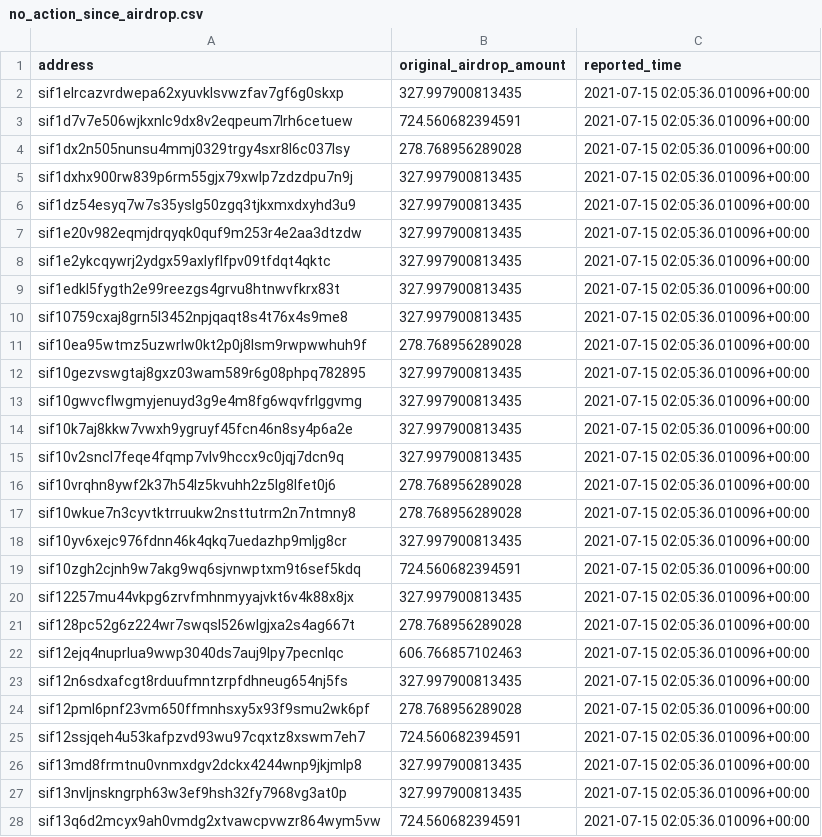
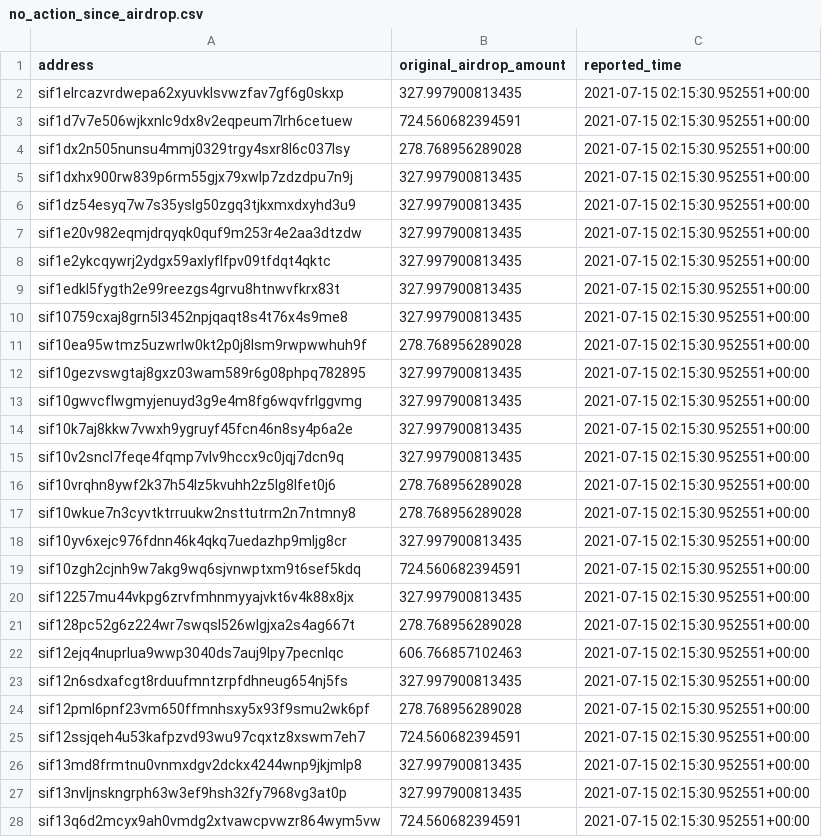
Before and after one commit to Sifchain/airdrop, a CSV file: extracts/no_action_since_airdrop.csv, drawn as a sheet; only a part is shown; the diff covers the shown part only.

```diff
--- a/extracts/no_action_since_airdrop.csv
+++ b/extracts/no_action_since_airdrop.csv
@@ -1,28 +1,28 @@
 address,original_airdrop_amount,reported_time
-sif1elrcazvrdwepa62xyuvklsvwzfav7gf6g0skxp,327.997900813435,2021-07-15 02:05:36.010096+00:00
-sif1d7v7e506wjkxnlc9dx8v2eqpeum7lrh6cetuew,724.560682394591,2021-07-15 02:05:36.010096+00:00
-sif1dx2n505nunsu4mmj0329trgy4sxr8l6c037lsy,278.768956289028,2021-07-15 02:05:36.010096+00:00
-sif1dxhx900rw839p6rm55gjx79xwlp7zdzdpu7n9j,327.997900813435,2021-07-15 02:05:36.010096+00:00
-sif1dz54esyq7w7s35yslg50zgq3tjkxmxdxyhd3u9,327.997900813435,2021-07-15 02:05:36.010096+00:00
-sif1e20v982eqmjdrqyqk0quf9m253r4e2aa3dtzdw,327.997900813435,2021-07-15 02:05:36.010096+00:00
-sif1e2ykcqywrj2ydgx59axlyflfpv09tfdqt4qktc,327.997900813435,2021-07-15 02:05:36.010096+00:00
-sif1edkl5fygth2e99reezgs4grvu8htnwvfkrx83t,327.997900813435,2021-07-15 02:05:36.010096+00:00
-sif10759cxaj8grn5l3452npjqaqt8s4t76x4s9me8,327.997900813435,2021-07-15 02:05:36.010096+00:00
-sif10ea95wtmz5uzwrlw0kt2p0j8lsm9rwpwwhuh9f,278.768956289028,2021-07-15 02:05:36.010096+00:00
-sif10gezvswgtaj8gxz03wam589r6g08phpq782895,327.997900813435,2021-07-15 02:05:36.010096+00:00
-sif10gwvcflwgmyjenuyd3g9e4m8fg6wqvfrlggvmg,327.997900813435,2021-07-15 02:05:36.010096+00:00
-sif10k7aj8kkw7vwxh9ygruyf45fcn46n8sy4p6a2e,327.997900813435,2021-07-15 02:05:36.010096+00:00
-sif10v2sncl7feqe4fqmp7vlv9hccx9c0jqj7dcn9q,327.997900813435,2021-07-15 02:05:36.010096+00:00
-sif10vrqhn8ywf2k37h54lz5kvuhh2z5lg8lfet0j6,278.768956289028,2021-07-15 02:05:36.010096+00:00
-sif10wkue7n3cyvtktrruukw2nsttutrm2n7ntmny8,278.768956289028,2021-07-15 02:05:36.010096+00:00
-sif10yv6xejc976fdnn46k4qkq7uedazhp9mljg8cr,327.997900813435,2021-07-15 02:05:36.010096+00:00
-sif10zgh2cjnh9w7akg9wq6sjvnwptxm9t6sef5kdq,724.560682394591,2021-07-15 02:05:36.010096+00:00
-sif12257mu44vkpg6zrvfmhnmyyajvkt6v4k88x8jx,327.997900813435,2021-07-15 02:05:36.010096+00:00
-sif128pc52g6z224wr7swqsl526wlgjxa2s4ag667t,278.768956289028,2021-07-15 02:05:36.010096+00:00
-sif12ejq4nuprlua9wwp3040ds7auj9lpy7pecnlqc,606.766857102463,2021-07-15 02:05:36.010096+00:00
-sif12n6sdxafcgt8rduufmntzrpfdhneug654nj5fs,327.997900813435,2021-07-15 02:05:36.010096+00:00
-sif12pml6pnf23vm650ffmnhsxy5x93f9smu2wk6pf,278.768956289028,2021-07-15 02:05:36.010096+00:00
-sif12ssjqeh4u53kafpzvd93wu97cqxtz8xswm7eh7,724.560682394591,2021-07-15 02:05:36.010096+00:00
-sif13md8frmtnu0vnmxdgv2dckx4244wnp9jkjmlp8,327.997900813435,2021-07-15 02:05:36.010096+00:00
-sif13nvljnskngrph63w3ef9hsh32fy7968vg3at0p,327.997900813435,2021-07-15 02:05:36.010096+00:00
-sif13q6d2mcyx9ah0vmdg2xtvawcpvwzr864wym5vw,724.560682394591,2021-07-15 02:05:36.010096+00:00
+sif1elrcazvrdwepa62xyuvklsvwzfav7gf6g0skxp,327.997900813435,2021-07-15 02:15:30.952551+00:00
+sif1d7v7e506wjkxnlc9dx8v2eqpeum7lrh6cetuew,724.560682394591,2021-07-15 02:15:30.952551+00:00
+sif1dx2n505nunsu4mmj0329trgy4sxr8l6c037lsy,278.768956289028,2021-07-15 02:15:30.952551+00:00
+sif1dxhx900rw839p6rm55gjx79xwlp7zdzdpu7n9j,327.997900813435,2021-07-15 02:15:30.952551+00:00
+sif1dz54esyq7w7s35yslg50zgq3tjkxmxdxyhd3u9,327.997900813435,2021-07-15 02:15:30.952551+00:00
+sif1e20v982eqmjdrqyqk0quf9m253r4e2aa3dtzdw,327.997900813435,2021-07-15 02:15:30.952551+00:00
+sif1e2ykcqywrj2ydgx59axlyflfpv09tfdqt4qktc,327.997900813435,2021-07-15 02:15:30.952551+00:00
+sif1edkl5fygth2e99reezgs4grvu8htnwvfkrx83t,327.997900813435,2021-07-15 02:15:30.952551+00:00
+sif10759cxaj8grn5l3452npjqaqt8s4t76x4s9me8,327.997900813435,2021-07-15 02:15:30.952551+00:00
+sif10ea95wtmz5uzwrlw0kt2p0j8lsm9rwpwwhuh9f,278.768956289028,2021-07-15 02:15:30.952551+00:00
+sif10gezvswgtaj8gxz03wam589r6g08phpq782895,327.997900813435,2021-07-15 02:15:30.952551+00:00
+sif10gwvcflwgmyjenuyd3g9e4m8fg6wqvfrlggvmg,327.997900813435,2021-07-15 02:15:30.952551+00:00
+sif10k7aj8kkw7vwxh9ygruyf45fcn46n8sy4p6a2e,327.997900813435,2021-07-15 02:15:30.952551+00:00
+sif10v2sncl7feqe4fqmp7vlv9hccx9c0jqj7dcn9q,327.997900813435,2021-07-15 02:15:30.952551+00:00
+sif10vrqhn8ywf2k37h54lz5kvuhh2z5lg8lfet0j6,278.768956289028,2021-07-15 02:15:30.952551+00:00
+sif10wkue7n3cyvtktrruukw2nsttutrm2n7ntmny8,278.768956289028,2021-07-15 02:15:30.952551+00:00
+sif10yv6xejc976fdnn46k4qkq7uedazhp9mljg8cr,327.997900813435,2021-07-15 02:15:30.952551+00:00
+sif10zgh2cjnh9w7akg9wq6sjvnwptxm9t6sef5kdq,724.560682394591,2021-07-15 02:15:30.952551+00:00
+sif12257mu44vkpg6zrvfmhnmyyajvkt6v4k88x8jx,327.997900813435,2021-07-15 02:15:30.952551+00:00
+sif128pc52g6z224wr7swqsl526wlgjxa2s4ag667t,278.768956289028,2021-07-15 02:15:30.952551+00:00
+sif12ejq4nuprlua9wwp3040ds7auj9lpy7pecnlqc,606.766857102463,2021-07-15 02:15:30.952551+00:00
+sif12n6sdxafcgt8rduufmntzrpfdhneug654nj5fs,327.997900813435,2021-07-15 02:15:30.952551+00:00
+sif12pml6pnf23vm650ffmnhsxy5x93f9smu2wk6pf,278.768956289028,2021-07-15 02:15:30.952551+00:00
+sif12ssjqeh4u53kafpzvd93wu97cqxtz8xswm7eh7,724.560682394591,2021-07-15 02:15:30.952551+00:00
+sif13md8frmtnu0vnmxdgv2dckx4244wnp9jkjmlp8,327.997900813435,2021-07-15 02:15:30.952551+00:00
+sif13nvljnskngrph63w3ef9hsh32fy7968vg3at0p,327.997900813435,2021-07-15 02:15:30.952551+00:00
+sif13q6d2mcyx9ah0vmdg2xtvawcpvwzr864wym5vw,724.560682394591,2021-07-15 02:15:30.952551+00:00
```
Also changed, not shown: 154 edited cells elsewhere in this file, extracts/current_not_enough.csv, extracts/current_qualified.csv, 1 other file.
